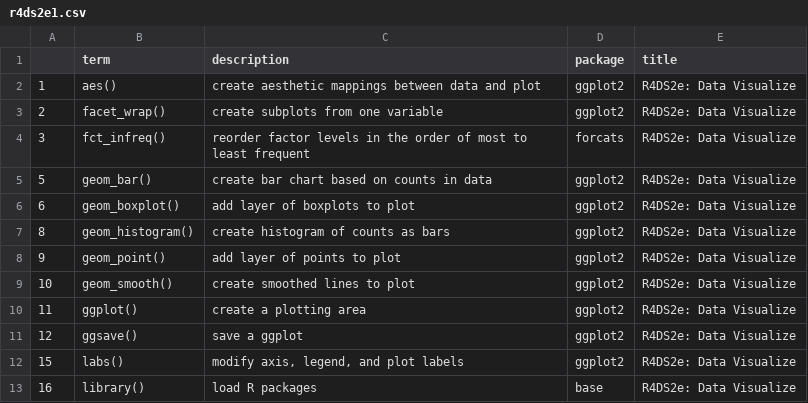
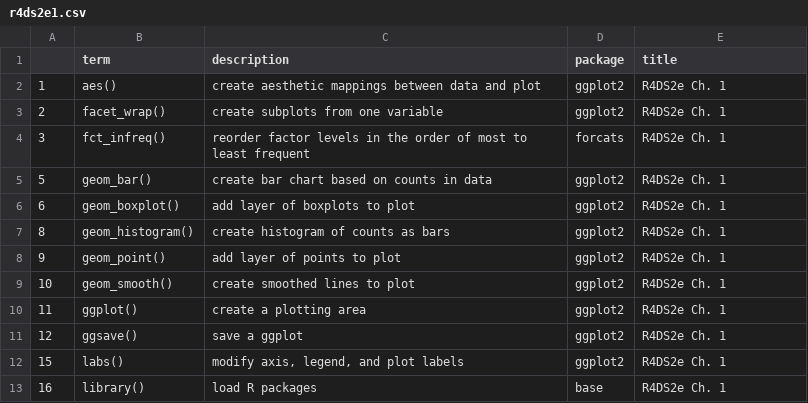
Before and after one commit to JeffreyRStevens/flashr_decks, a CSV file: decks/r4ds2e1.csv, drawn as a sheet.

```diff
--- a/decks/r4ds2e1.csv
+++ b/decks/r4ds2e1.csv
@@ -1,13 +1,13 @@
 "","term","description","package","title"
-"1","aes()","create aesthetic mappings between data and plot","ggplot2","R4DS2e: Data Visualize"
-"2","facet_wrap()","create subplots from one variable","ggplot2","R4DS2e: Data Visualize"
-"3","fct_infreq()","reorder factor levels in the order of most to least frequent","forcats","R4DS2e: Data Visualize"
-"5","geom_bar()","create bar chart based on counts in data","ggplot2","R4DS2e: Data Visualize"
-"6","geom_boxplot()","add layer of boxplots to plot","ggplot2","R4DS2e: Data Visualize"
-"8","geom_histogram()","create histogram of counts as bars","ggplot2","R4DS2e: Data Visualize"
-"9","geom_point()","add layer of points to plot","ggplot2","R4DS2e: Data Visualize"
-"10","geom_smooth()","create smoothed lines to plot","ggplot2","R4DS2e: Data Visualize"
-"11","ggplot()","create a plotting area","ggplot2","R4DS2e: Data Visualize"
-"12","ggsave()","save a ggplot","ggplot2","R4DS2e: Data Visualize"
-"15","labs()","modify axis, legend, and plot labels","ggplot2","R4DS2e: Data Visualize"
-"16","library()","load R packages","base","R4DS2e: Data Visualize"
+"1","aes()","create aesthetic mappings between data and plot","ggplot2","R4DS2e Ch. 1"
+"2","facet_wrap()","create subplots from one variable","ggplot2","R4DS2e Ch. 1"
+"3","fct_infreq()","reorder factor levels in the order of most to least frequent","forcats","R4DS2e Ch. 1"
+"5","geom_bar()","create bar chart based on counts in data","ggplot2","R4DS2e Ch. 1"
+"6","geom_boxplot()","add layer of boxplots to plot","ggplot2","R4DS2e Ch. 1"
+"8","geom_histogram()","create histogram of counts as bars","ggplot2","R4DS2e Ch. 1"
+"9","geom_point()","add layer of points to plot","ggplot2","R4DS2e Ch. 1"
+"10","geom_smooth()","create smoothed lines to plot","ggplot2","R4DS2e Ch. 1"
+"11","ggplot()","create a plotting area","ggplot2","R4DS2e Ch. 1"
+"12","ggsave()","save a ggplot","ggplot2","R4DS2e Ch. 1"
+"15","labs()","modify axis, legend, and plot labels","ggplot2","R4DS2e Ch. 1"
+"16","library()","load R packages","base","R4DS2e Ch. 1"
```
Also changed, not shown: decks/r4ds2e20.csv, decks/r4ds2e21.csv, 25 other files.
